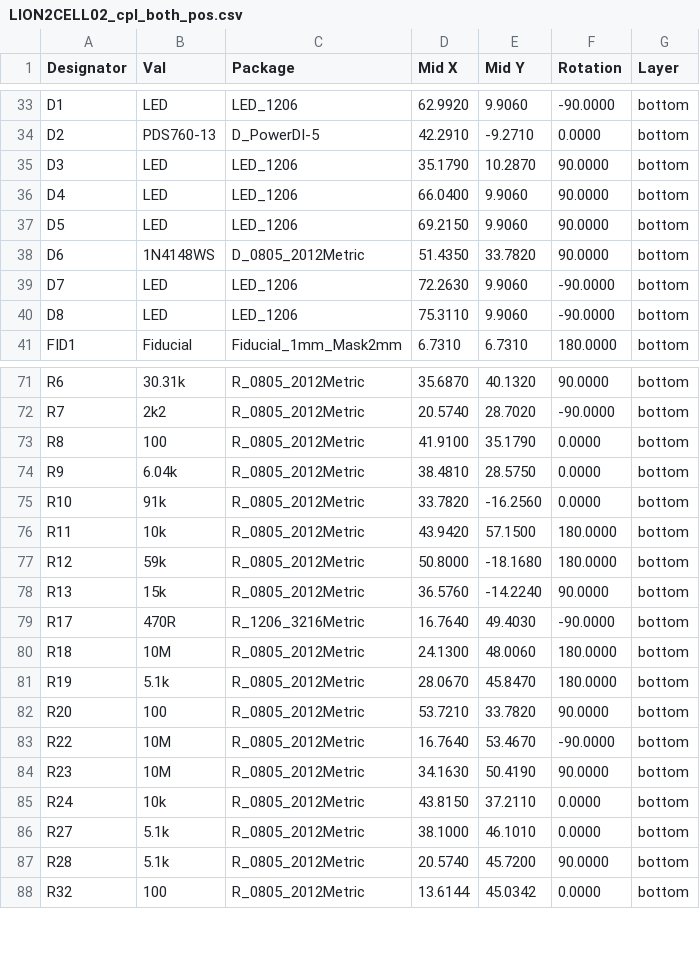
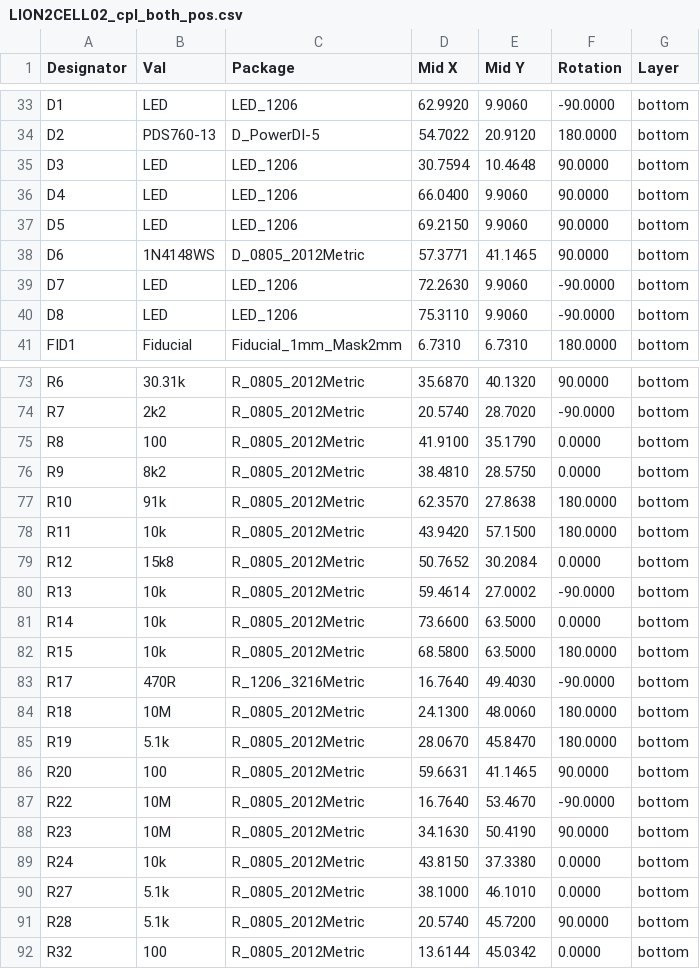
Before and after one commit to mlab-modules/LION2CELL02, a CSV file: hw/cam_profi/assembly/PnP/LION2CELL02_cpl_both_pos.csv, drawn as a sheet; only a part is shown, gaps mark what is left out; the diff covers the shown part only.

```diff
--- a/hw/cam_profi/assembly/PnP/LION2CELL02_cpl_both_pos.csv
+++ b/hw/cam_profi/assembly/PnP/LION2CELL02_cpl_both_pos.csv
@@ -33,7 +33,7 @@ Designator,Val,Package,Mid X,Mid Y,Rotation,Layer
 "D1","LED","LED_1206",62.9920,9.9060,-90.0000,bottom
-"D2","PDS760-13","D_PowerDI-5",42.2910,-9.2710,0.0000,bottom
-"D3","LED","LED_1206",35.1790,10.2870,90.0000,bottom
+"D2","PDS760-13","D_PowerDI-5",54.7022,20.9120,180.0000,bottom
+"D3","LED","LED_1206",30.7594,10.4648,90.0000,bottom
 "D4","LED","LED_1206",66.0400,9.9060,90.0000,bottom
 "D5","LED","LED_1206",69.2150,9.9060,90.0000,bottom
-"D6","1N4148WS","D_0805_2012Metric",51.4350,33.7820,90.0000,bottom
+"D6","1N4148WS","D_0805_2012Metric",57.3771,41.1465,90.0000,bottom
 "D7","LED","LED_1206",72.2630,9.9060,-90.0000,bottom
@@ -73,7 +75,9 @@ Designator,Val,Package,Mid X,Mid Y,Rotation,Layer
 "R8","100","R_0805_2012Metric",41.9100,35.1790,0.0000,bottom
-"R9","6.04k","R_0805_2012Metric",38.4810,28.5750,0.0000,bottom
-"R10","91k","R_0805_2012Metric",33.7820,-16.2560,0.0000,bottom
+"R9","8k2","R_0805_2012Metric",38.4810,28.5750,0.0000,bottom
+"R10","91k","R_0805_2012Metric",62.3570,27.8638,180.0000,bottom
 "R11","10k","R_0805_2012Metric",43.9420,57.1500,180.0000,bottom
-"R12","59k","R_0805_2012Metric",50.8000,-18.1680,180.0000,bottom
-"R13","15k","R_0805_2012Metric",36.5760,-14.2240,90.0000,bottom
+"R12","15k8","R_0805_2012Metric",50.7652,30.2084,0.0000,bottom
+"R13","10k","R_0805_2012Metric",59.4614,27.0002,-90.0000,bottom
+"R14","10k","R_0805_2012Metric",73.6600,63.5000,0.0000,bottom
+"R15","10k","R_0805_2012Metric",68.5800,63.5000,180.0000,bottom
 "R17","470R","R_1206_3216Metric",16.7640,49.4030,-90.0000,bottom
@@ -81,6 +85,6 @@ Designator,Val,Package,Mid X,Mid Y,Rotation,Layer
 "R19","5.1k","R_0805_2012Metric",28.0670,45.8470,180.0000,bottom
-"R20","100","R_0805_2012Metric",53.7210,33.7820,90.0000,bottom
+"R20","100","R_0805_2012Metric",59.6631,41.1465,90.0000,bottom
 "R22","10M","R_0805_2012Metric",16.7640,53.4670,-90.0000,bottom
 "R23","10M","R_0805_2012Metric",34.1630,50.4190,90.0000,bottom
-"R24","10k","R_0805_2012Metric",43.8150,37.2110,0.0000,bottom
+"R24","10k","R_0805_2012Metric",43.8150,37.3380,0.0000,bottom
 "R27","5.1k","R_0805_2012Metric",38.1000,46.1010,0.0000,bottom
```
Also changed, not shown: 4 added rows, 2 removed rows and 46 edited cells elsewhere in this file, hw/cam_profi/assembly/LION2CELL02-bom.csv, hw/cam_profi/assembly/LION2CELL02-bom_nogroup.csv, 41 other files.
